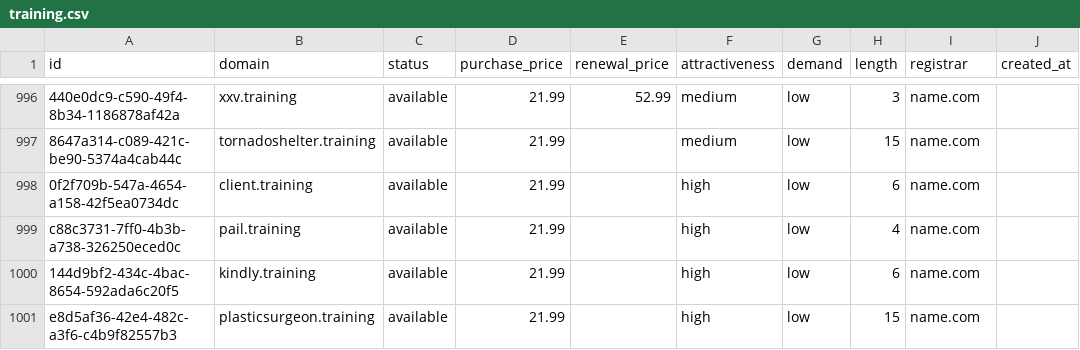
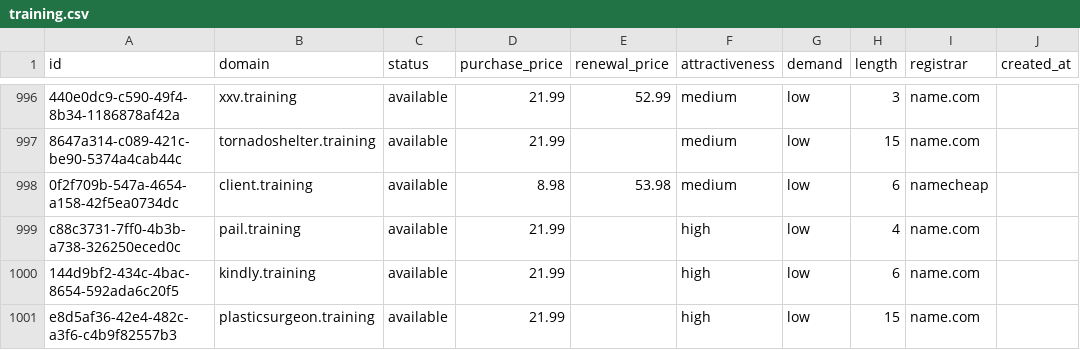
Before and after one commit to UniqueDomains/training-oneword-domains, a CSV file: training.csv, drawn as a sheet; only a part is shown, gaps mark what is left out; the diff names each change by its address in the sheet, - before the commit and + after, or states it on an @@ line.

Commit message:
Domains update

```diff
--- a/training.csv
+++ b/training.csv
-D998 (purchase_price): 21.99
+D998 (purchase_price): 8.98
-E998 (renewal_price): (empty)
+E998 (renewal_price): 53.98
-F998 (attractiveness): high
+F998 (attractiveness): medium
-I998 (registrar): name.com
+I998 (registrar): namecheap
```
Also changed, not shown: 4 other files.
